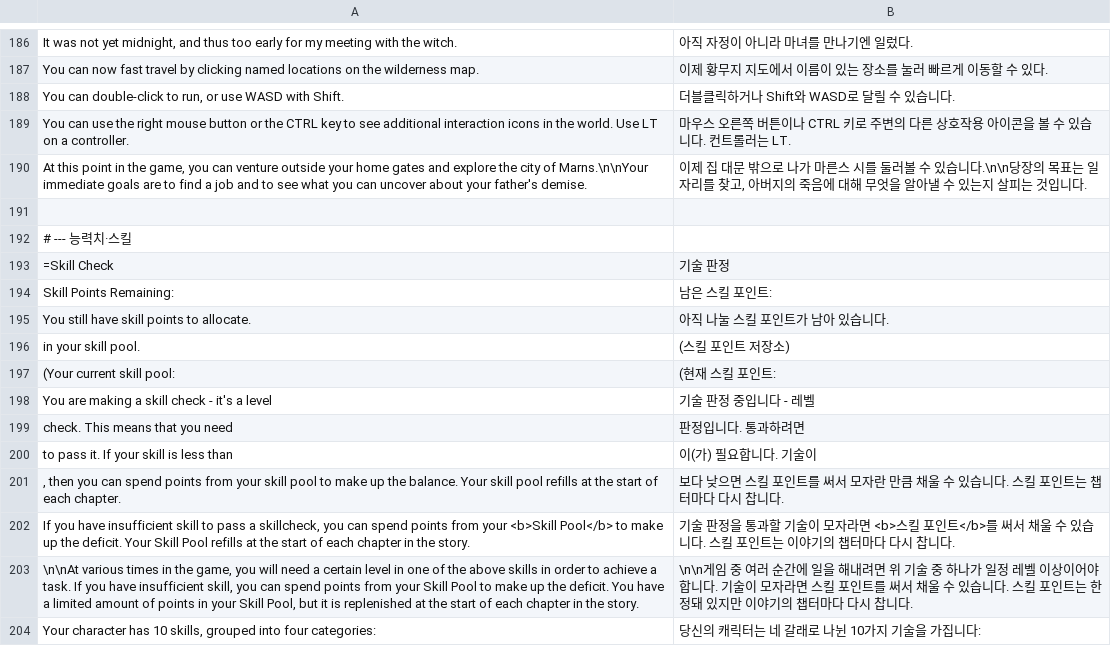
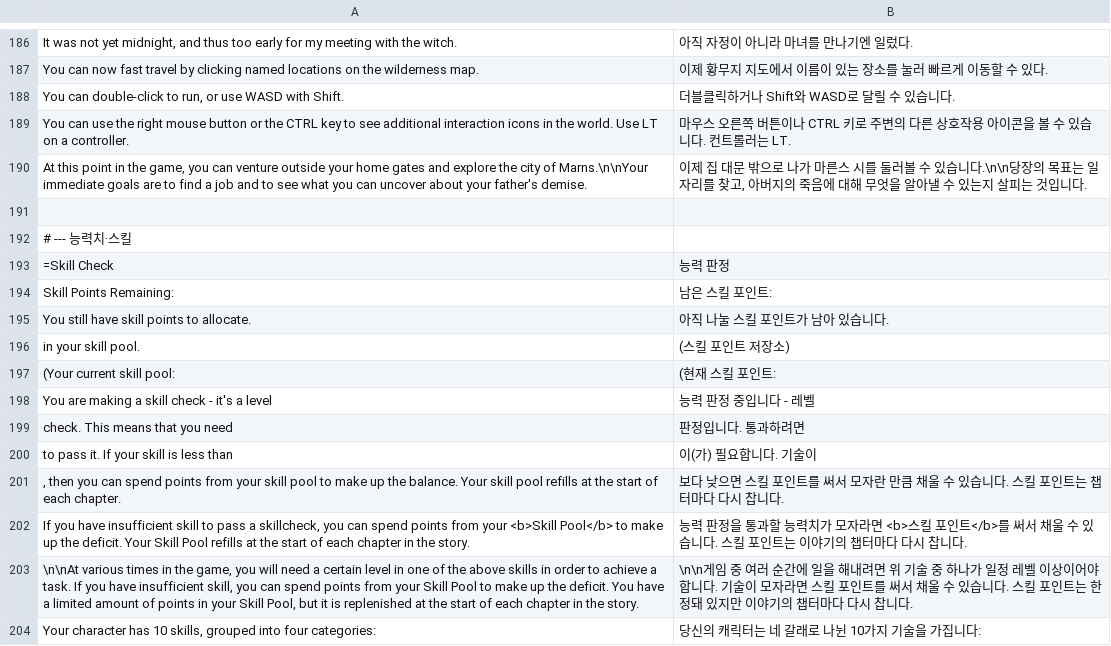
Before and after one commit to gojohnlee/gojohnlee, a TSV file: dist/KoreanFont/ui-ko.tsv, drawn as a sheet; only a part is shown, gaps mark what is left out.

```diff
--- a/dist/KoreanFont/ui-ko.tsv
+++ b/dist/KoreanFont/ui-ko.tsv
@@ -192,3 +192,3 @@ At this point in the game, you can venture outside your home gates and explore t
 # --- 능력치·스킬
-=Skill Check	기술 판정
+=Skill Check	능력 판정
 Skill Points Remaining: 	남은 스킬 포인트:
@@ -197,3 +197,3 @@ You still have skill points to allocate.	아직 나눌 스킬 포인트가 남
 (Your current skill pool: 	(현재 스킬 포인트:
-You are making a skill check - it's a level 	기술 판정 중입니다 - 레벨
+You are making a skill check - it's a level 	능력 판정 중입니다 - 레벨
  check. This means that you need 	 판정입니다. 통과하려면
@@ -201,3 +201,3 @@ You are making a skill check - it's a level 	기술 판정 중입니다 - 레벨
 , then you can spend points from your skill pool to make up the balance. Your skill pool refills at the start of each chapter.	보다 낮으면 스킬 포인트를 써서 모자란 만큼 채울 수 있습니다. 스킬 포인트는 챕터마다 다시 찹니다.
-If you have insufficient skill to pass a skillcheck, you can spend points from your <b>Skill Pool</b> to make up the deficit. Your Skill Pool refills at the start of each chapter in the story.	기술 판정을 통과할 기술이 모자라면 <b>스킬 포인트</b>를 써서 채울 수 있습니다. 스킬 포인트는 이야기의 챕터마다 다시 찹니다.
+If you have insufficient skill to pass a skillcheck, you can spend points from your <b>Skill Pool</b> to make up the deficit. Your Skill Pool refills at the start of each chapter in the story.	능력 판정을 통과할 능력치가 모자라면 <b>스킬 포인트</b>를 써서 채울 수 있습니다. 스킬 포인트는 이야기의 챕터마다 다시 찹니다.
 \n\nAt various times in the game, you will need a certain level in one of the above skills in order to achieve a task. If you have insufficient skill, you can spend points from your Skill Pool to make up the deficit. You have a limited amount of points in your Skill Pool, but it is replenished at the start of each chapter in the story.	\n\n게임 중 여러 순간에 일을 해내려면 위 기술 중 하나가 일정 레벨 이상이어야 합니다. 기술이 모자라면 스킬 포인트를 써서 채울 수 있습니다. 스킬 포인트는 한정돼 있지만 이야기의 챕터마다 다시 찹니다.
```
Also changed, not shown: 5 other files.
